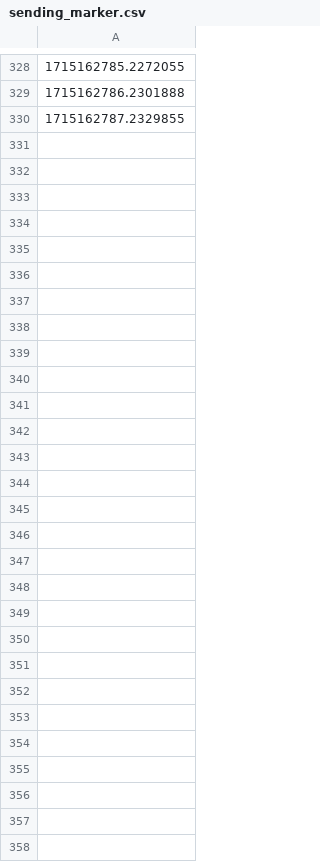
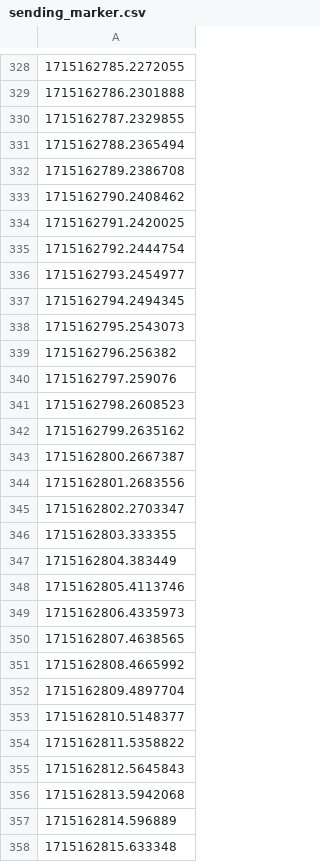
Before and after one commit to nmk-k66-uet/VR-BCI, a CSV file: sending_marker.csv, drawn as a sheet; only a part is shown, gaps mark what is left out; the diff names each change by its address in the sheet, - before the commit and + after, or states it on an @@ line.

Commit message:
Update sending_marker.csv

```diff
--- a/sending_marker.csv
+++ b/sending_marker.csv
+row 331: 1715162788.2365494
+row 332: 1715162789.2386708
+row 333: 1715162790.2408462
+row 334: 1715162791.2420025
+row 335: 1715162792.2444754
+row 336: 1715162793.2454977
+row 337: 1715162794.2494345
+row 338: 1715162795.2543073
+row 339: 1715162796.256382
+row 340: 1715162797.259076
+row 341: 1715162798.2608523
+row 342: 1715162799.2635162
+row 343: 1715162800.2667387
+row 344: 1715162801.2683556
+row 345: 1715162802.2703347
+row 346: 1715162803.333355
+row 347: 1715162804.383449
+row 348: 1715162805.4113746
+row 349: 1715162806.4335973
+row 350: 1715162807.4638565
+row 351: 1715162808.4665992
+row 352: 1715162809.4897704
+row 353: 1715162810.5148377
+row 354: 1715162811.5358822
+row 355: 1715162812.5645843
+row 356: 1715162813.5942068
+row 357: 1715162814.596889
+row 358: 1715162815.633348
```
